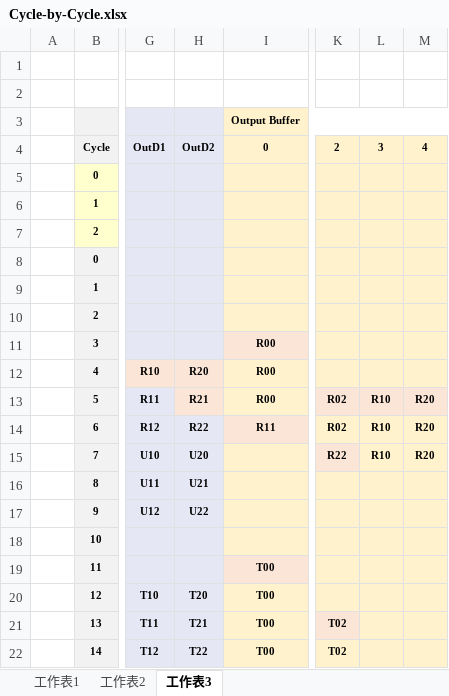
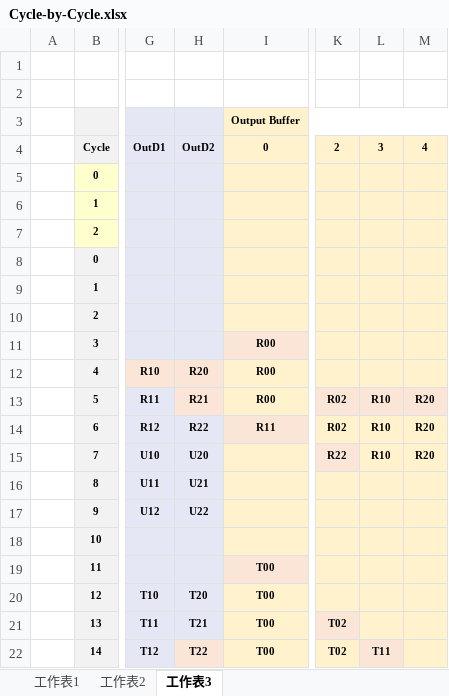
Before and after one commit to akira2963753/Eigen-Value-Decomposition, an Excel workbook: report/Figure/Cycle-by-Cycle.xlsx, sheet 工作表3, drawn as a sheet; only a part is shown, gaps mark what is left out; values as stored, in another font and other column widths than the file's, no borders; charts and pictures not drawn; the diff names each change by its address in the sheet, - before the commit and + after, or states it on an @@ line.

Commit message:
Report  Update

```diff
--- a/report/Figure/Cycle-by-Cycle.xlsx (sheet 工作表3)
+++ b/report/Figure/Cycle-by-Cycle.xlsx (sheet 工作表3)
-H22 fill: #E6E7F4
+H22 fill: #FBE5D6
-L22 (3): (empty)
+L22 (3): T11
```
Also changed, not shown: charts or pictures, 6 other files.
